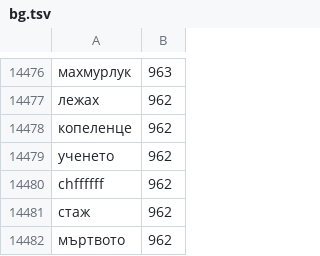
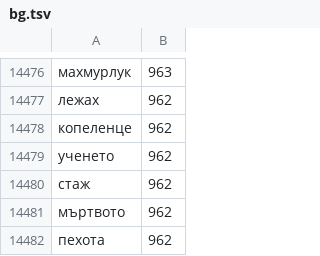
Before and after one commit to ivanivorontsov-sudo/klaviatura, a TSV file: app/src/main/assets/glide/bg.tsv, drawn as a sheet; only a part is shown, gaps mark what is left out; the shorter side is filled out with more unchanged rows; the diff names each change by its address in the sheet, - before the commit and + after, or states it on an @@ line.

```diff
--- a/app/src/main/assets/glide/bg.tsv
+++ b/app/src/main/assets/glide/bg.tsv
-row 14480: chffffff | 962
```
Also changed, not shown: app/src/main/assets/glide/code.tsv, app/src/main/assets/glide/fr.tsv, 30 other files.
